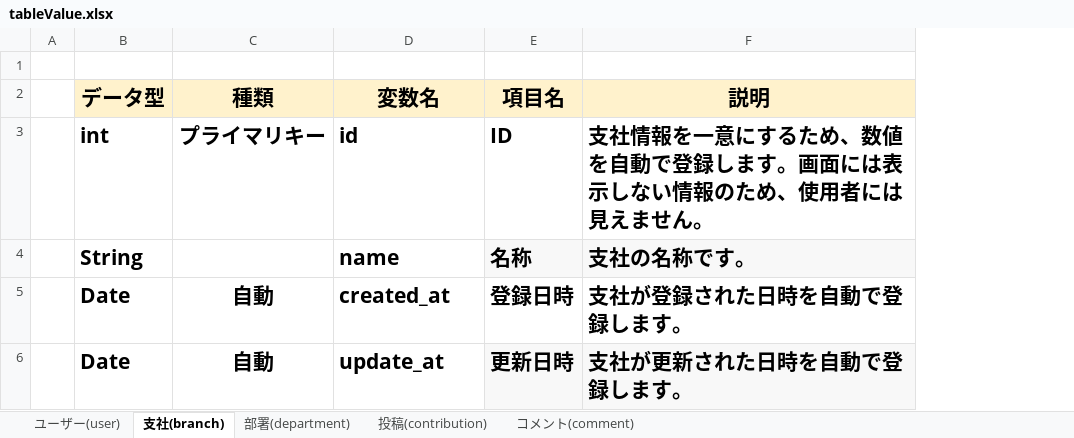
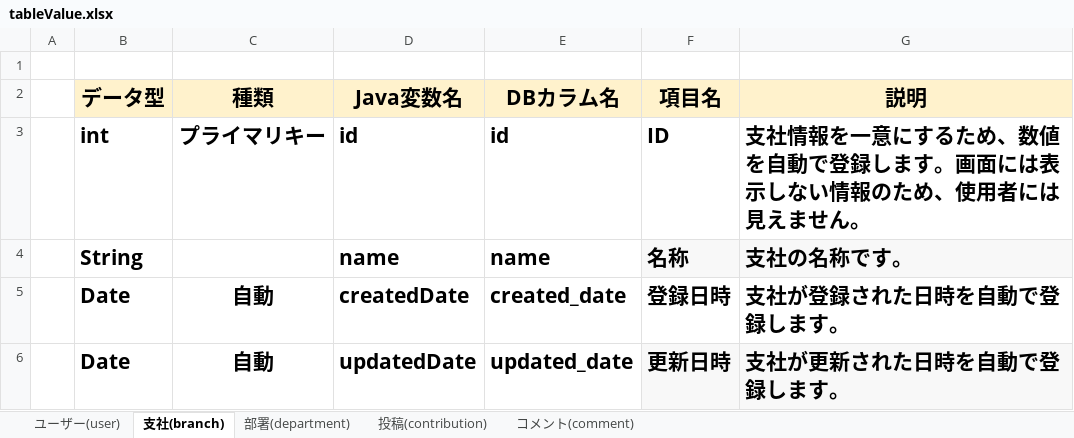
Before and after one commit to systemi-yokohama/Systemi_Training_2020, an Excel workbook: AppTec/practice/TeamA/tableValue.xlsx, sheet 支社(branch), drawn as a sheet; values as stored, in another font and other column widths than the file's, no borders; the diff names each change by its address in the sheet, - before the commit and + after, or states it on an @@ line.

```diff
--- a/AppTec/practice/TeamA/tableValue.xlsx (sheet 支社(branch))
+++ b/AppTec/practice/TeamA/tableValue.xlsx (sheet 支社(branch))
+column E (DBカラム名), rows 3-6: id | name | created_date | updated_date
-D2: 変数名
+D2: Java変数名
-D5 (Java変数名): created_at
+D5 (Java変数名): createdDate
-D6 (Java変数名): update_at
+D6 (Java変数名): updatedDate
```
Also changed, not shown: sheet 部署(department), sheet コメント(comment), sheet 投稿(contribution), sheet ユーザー(user), 5 other files.
